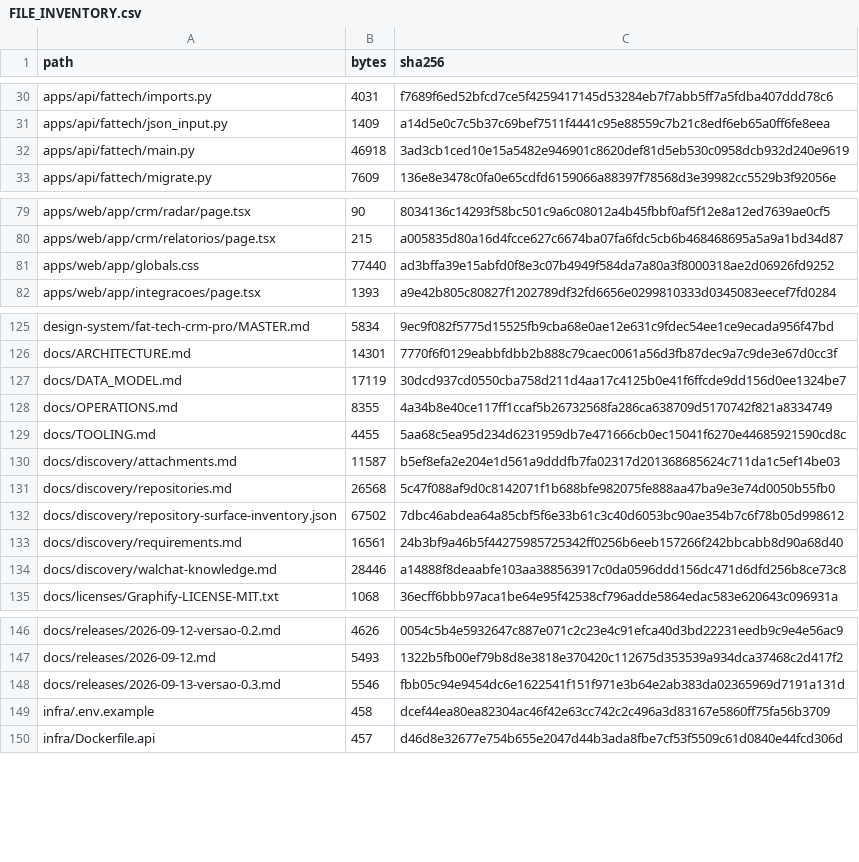
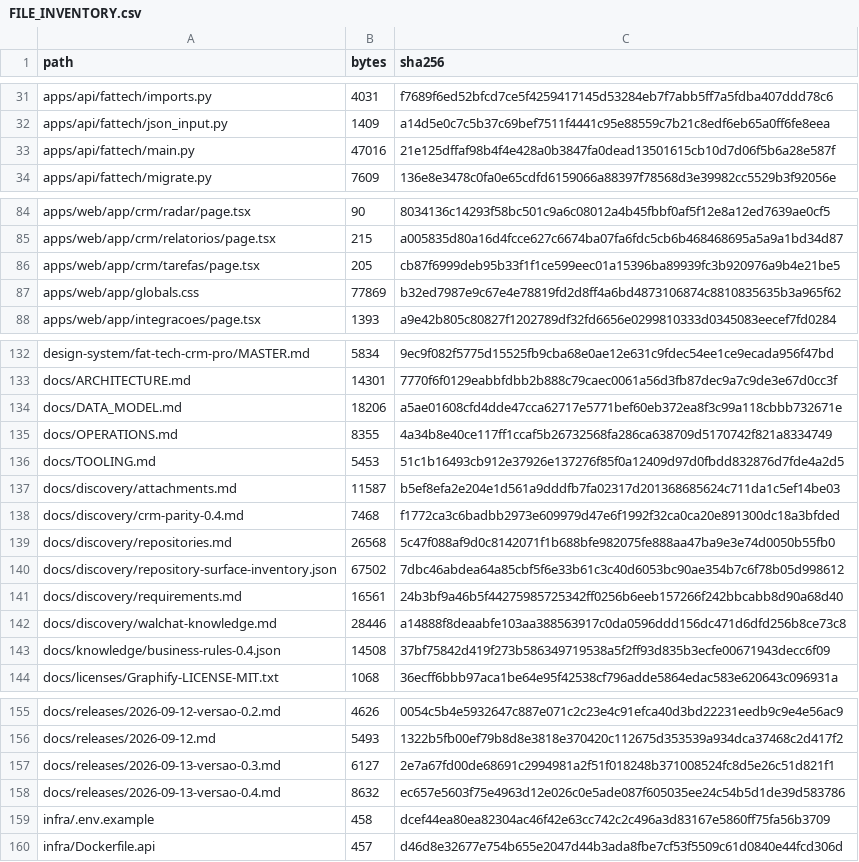
Before and after one commit to ShunWalChin/FATTechCRMPro, a CSV file: docs/FILE_INVENTORY.csv, drawn as a sheet; only a part is shown, gaps mark what is left out; the diff covers the shown part only.

Commit message:
Release 0.4 with qualified stages, closing reports and a scoped work queue

```diff
--- a/docs/FILE_INVENTORY.csv
+++ b/docs/FILE_INVENTORY.csv
@@ -31,3 +32,3 @@ apps/api/fattech/imports.py,4031,f7689f6ed52bfcd7ce5f4259417145d53284eb7f7abb5ff
 apps/api/fattech/json_input.py,1409,a14d5e0c7c5b37c69bef7511f4441c95e88559c7b21c8edf6eb65a0ff6fe8eea
-apps/api/fattech/main.py,46918,3ad3cb1ced10e15a5482e946901c8620def81d5eb530c0958dcb932d240e9619
+apps/api/fattech/main.py,47016,21e125dffaf98b4f4e428a0b3847fa0dead13501615cb10d7d06f5b6a28e587f
 apps/api/fattech/migrate.py,7609,136e8e3478c0fa0e65cdfd6159066a88397f78568d3e39982cc5529b3f92056e
@@ -80,3 +85,4 @@ apps/web/app/crm/radar/page.tsx,90,8034136c14293f58bc501c9a6c08012a4b45fbbf0af5f
 apps/web/app/crm/relatorios/page.tsx,215,a005835d80a16d4fcce627c6674ba07fa6fdc5cb6b468468695a5a9a1bd34d87
-apps/web/app/globals.css,77440,ad3bffa39e15abfd0f8e3c07b4949f584da7a80a3f8000318ae2d06926fd9252
+apps/web/app/crm/tarefas/page.tsx,205,cb87f6999deb95b33f1f1ce599eec01a15396ba89939fc3b920976a9b4e21be5
+apps/web/app/globals.css,77869,b32ed7987e9c67e4e78819fd2d8ff4a6bd4873106874c8810835635b3a965f62
 apps/web/app/integracoes/page.tsx,1393,a9e42b805c80827f1202789df32fd6656e0299810333d0345083eecef7fd0284
@@ -126,6 +133,7 @@ design-system/fat-tech-crm-pro/MASTER.md,5834,9ec9f082f5775d15525fb9cba68e0ae12e
 docs/ARCHITECTURE.md,14301,7770f6f0129eabbfdbb2b888c79caec0061a56d3fb87dec9a7c9de3e67d0cc3f
-docs/DATA_MODEL.md,17119,30dcd937cd0550cba758d211d4aa17c4125b0e41f6ffcde9dd156d0ee1324be7
+docs/DATA_MODEL.md,18206,a5ae01608cfd4dde47cca62717e5771bef60eb372ea8f3c99a118cbbb732671e
 docs/OPERATIONS.md,8355,4a34b8e40ce117ff1ccaf5b26732568fa286ca638709d5170742f821a8334749
-docs/TOOLING.md,4455,5aa68c5ea95d234d6231959db7e471666cb0ec15041f6270e44685921590cd8c
+docs/TOOLING.md,5453,51c1b16493cb912e37926e137276f85f0a12409d97d0fbdd832876d7fde4a2d5
 docs/discovery/attachments.md,11587,b5ef8efa2e204e1d561a9dddfb7fa02317d201368685624c711da1c5ef14be03
+docs/discovery/crm-parity-0.4.md,7468,f1772ca3c6badbb2973e609979d47e6f1992f32ca0ca20e891300dc18a3bfded
 docs/discovery/repositories.md,26568,5c47f088af9d0c8142071f1b688bfe982075fe888aa47ba9e3e74d0050b55fb0
@@ -134,2 +142,3 @@ docs/discovery/requirements.md,16561,24b3bf9a46b5f44275985725342ff0256b6eeb15726
 docs/discovery/walchat-knowledge.md,28446,a14888f8deaabfe103aa388563917c0da0596ddd156dc471d6dfd256b8ce73c8
+docs/knowledge/business-rules-0.4.json,14508,37bf75842d419f273b586349719538a5f2ff93d835b3ecfe00671943decc6f09
 docs/licenses/Graphify-LICENSE-MIT.txt,1068,36ecff6bbb97aca1be64e95f42538cf796adde5864edac583e620643c096931a
@@ -147,3 +156,4 @@ docs/releases/2026-09-12-versao-0.2.md,4626,0054c5b4e5932647c887e071c2c23e4c91ef
 docs/releases/2026-09-12.md,5493,1322b5fb00ef79b8d8e3818e370420c112675d353539a934dca37468c2d417f2
-docs/releases/2026-09-13-versao-0.3.md,5546,fbb05c94e9454dc6e1622541f151f971e3b64e2ab383da02365969d7191a131d
+docs/releases/2026-09-13-versao-0.3.md,6127,2e7a67fd00de68691c2994981a2f51f018248b371008524fc8d5e26c51d821f1
+docs/releases/2026-09-13-versao-0.4.md,8632,ec657e5603f75e4963d12e026c0e5ade087f605035ee24c54b5d1de39d583786
 infra/.env.example,458,dcef44ea80ea82304ac46f42e63cc742c2c496a3d83167e5860ff75fa56b3709
```
Also changed, not shown: 9 added rows and 22 edited cells elsewhere in this file, 31 other files.
